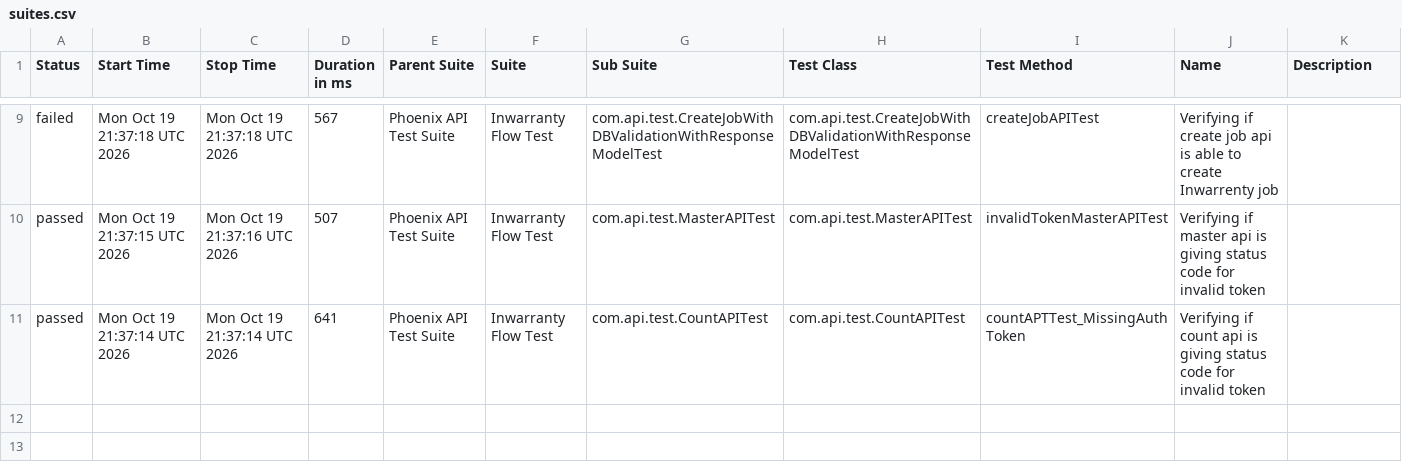
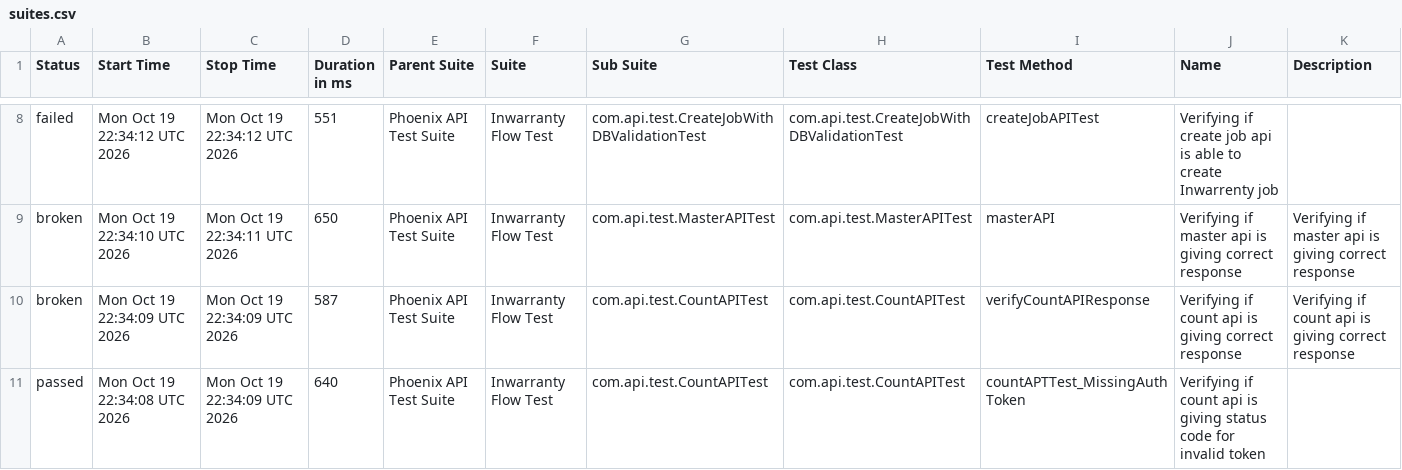
Before and after one commit to manasi7830/PhoneixTestAutomationFramework, a CSV file: data/suites.csv, drawn as a sheet; only a part is shown, gaps mark what is left out; the diff covers the shown part only.

```diff
--- a/data/suites.csv
+++ b/data/suites.csv
@@ -9,3 +8,4 @@
-"failed","Mon Oct 19 21:37:18 UTC 2026","Mon Oct 19 21:37:18 UTC 2026","567","Phoenix API Test Suite","Inwarranty Flow Test","com.api.test.CreateJobWithDBValidationWithResponseModelTest","com.api.test.CreateJobWithDBValidationWithResponseModelTest","createJobAPITest","Verifying if create job api is able to create Inwarrenty job",""
-"passed","Mon Oct 19 21:37:15 UTC 2026","Mon Oct 19 21:37:16 UTC 2026","507","Phoenix API Test Suite","Inwarranty Flow Test","com.api.test.MasterAPITest","com.api.test.MasterAPITest","invalidTokenMasterAPITest","Verifying if master api is giving status code for invalid token ",""
-"passed","Mon Oct 19 21:37:14 UTC 2026","Mon Oct 19 21:37:14 UTC 2026","641","Phoenix API Test Suite","Inwarranty Flow Test","com.api.test.CountAPITest","com.api.test.CountAPITest","countAPTTest_MissingAuthToken","Verifying if count api is giving status code for invalid token ",""
+"failed","Mon Oct 19 22:34:12 UTC 2026","Mon Oct 19 22:34:12 UTC 2026","551","Phoenix API Test Suite","Inwarranty Flow Test","com.api.test.CreateJobWithDBValidationTest","com.api.test.CreateJobWithDBValidationTest","createJobAPITest","Verifying if create job api is able to create Inwarrenty job",""
+"broken","Mon Oct 19 22:34:10 UTC 2026","Mon Oct 19 22:34:11 UTC 2026","650","Phoenix API Test Suite","Inwarranty Flow Test","com.api.test.MasterAPITest","com.api.test.MasterAPITest","masterAPI","Verifying if master api is giving correct response","Verifying if master api is giving correct response"
+"broken","Mon Oct 19 22:34:09 UTC 2026","Mon Oct 19 22:34:09 UTC 2026","587","Phoenix API Test Suite","Inwarranty Flow Test","com.api.test.CountAPITest","com.api.test.CountAPITest","verifyCountAPIResponse","Verifying if count api is giving correct response","Verifying if count api is giving correct response"
+"passed","Mon Oct 19 22:34:08 UTC 2026","Mon Oct 19 22:34:09 UTC 2026","640","Phoenix API Test Suite","Inwarranty Flow Test","com.api.test.CountAPITest","com.api.test.CountAPITest","countAPTTest_MissingAuthToken","Verifying if count api is giving status code for invalid token ",""
```
Also changed, not shown: 2 added rows, 3 removed rows and 23 edited cells elsewhere in this file, data/behaviors.csv, 57 other files.
